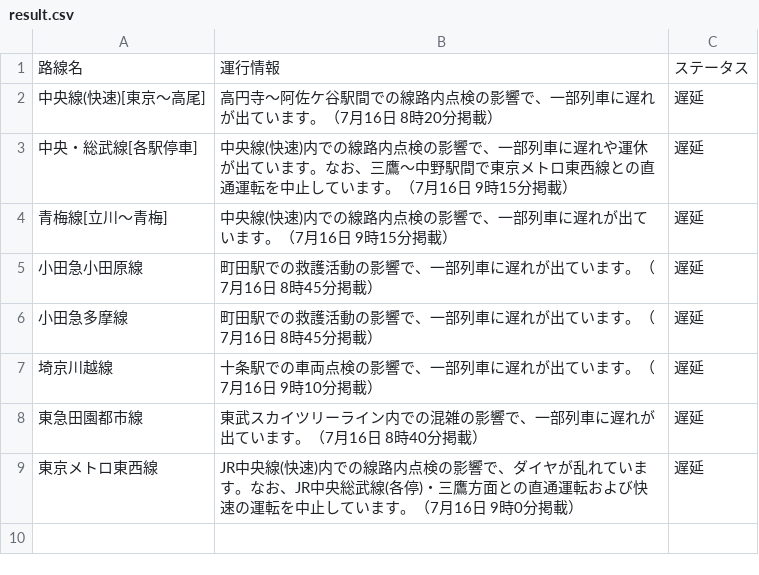
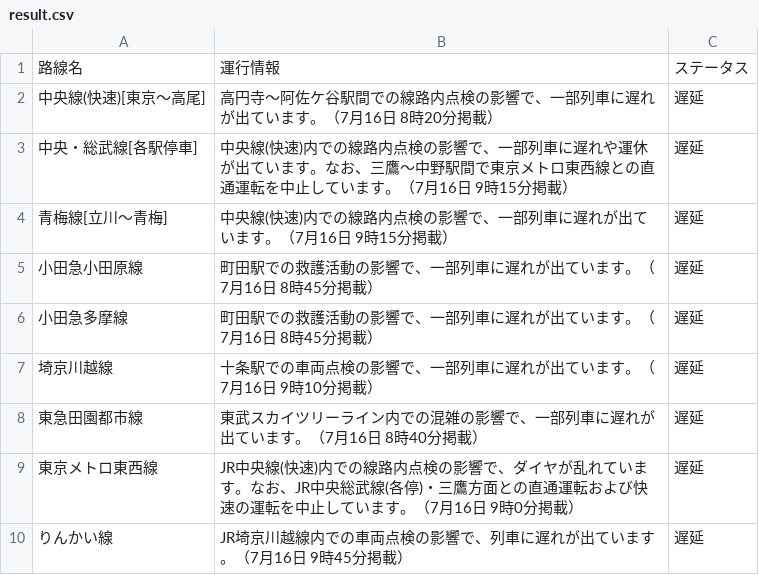
Before and after one commit to TakaoSenrioka/TrainViewHazama, a CSV file: public/result.csv, drawn as a sheet; the diff names each change by its address in the sheet, - before the commit and + after, or states it on an @@ line.

Commit message:
Auto update CSV files

```diff
--- a/public/result.csv
+++ b/public/result.csv
+row 10: りんかい線 | JR埼京川越線内での車両点検の影響で、列車に遅れが出ています。（7月16日 9時45分掲載） | 遅延
```
